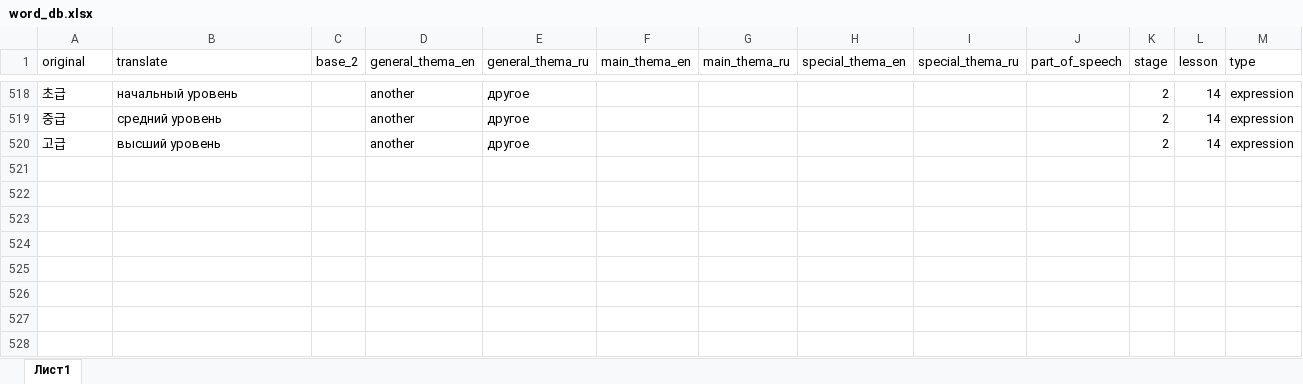
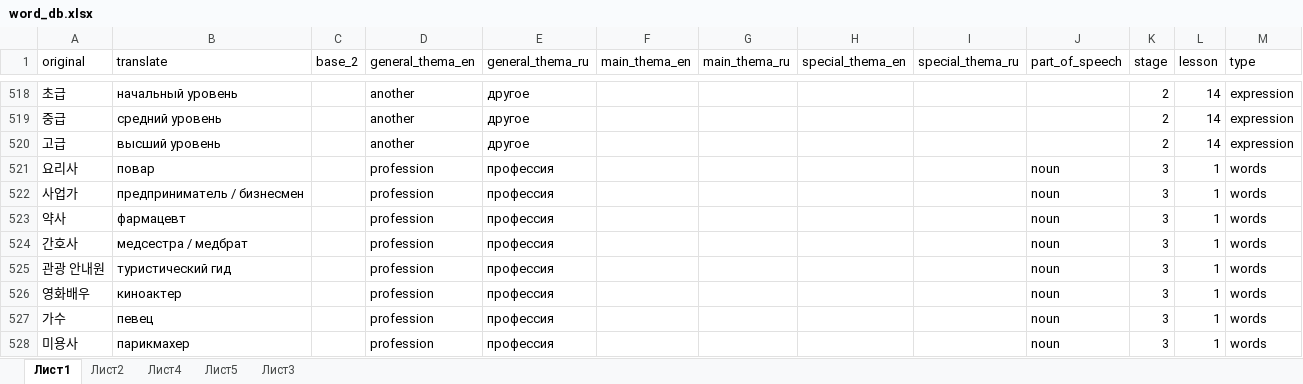
Before and after one commit to zinchuk0480/korean, an Excel workbook: static/word_db.xlsx, sheet Лист1, drawn as a sheet; only a part is shown, gaps mark what is left out; values as stored, in another font and other column widths than the file's, no borders; the diff names each change by its address in the sheet, - before the commit and + after, or states it on an @@ line.

Commit message:
add new words 3 semestr

```diff
--- a/static/word_db.xlsx (sheet Лист1)
+++ b/static/word_db.xlsx (sheet Лист1)
+sheet tab: Лист2
+sheet tab: Лист4
+sheet tab: Лист5
+sheet tab: Лист3
+row 521: 요리사 | повар |  | profession | профессия |  |  |  |  | noun | 3 | 1 | words
+row 522: 사업가 | предприниматель / бизнесмен |  | profession | профессия |  |  |  |  | noun | 3 | 1 | words
+row 523: 약사 | фармацевт |  | profession | профессия |  |  |  |  | noun | 3 | 1 | words
+row 524: 간호사 | медсестра / медбрат |  | profession | профессия |  |  |  |  | noun | 3 | 1 | words
+row 525: 관광 안내원 | туристический гид |  | profession | профессия |  |  |  |  | noun | 3 | 1 | words
+row 526: 영화배우 | киноактер |  | profession | профессия |  |  |  |  | noun | 3 | 1 | words
+row 527: 가수 | певец |  | profession | профессия |  |  |  |  | noun | 3 | 1 | words
+row 528: 미용사 | парикмахер |  | profession | профессия |  |  |  |  | noun | 3 | 1 | words
```
